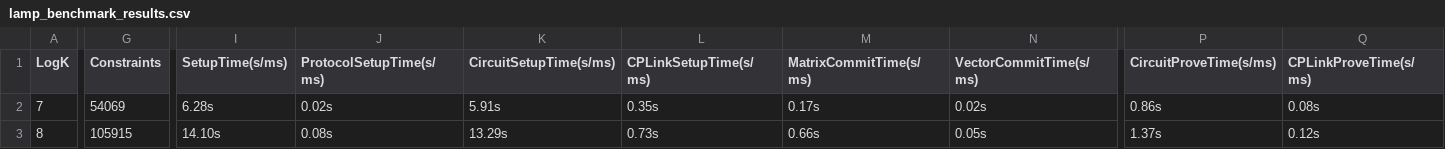
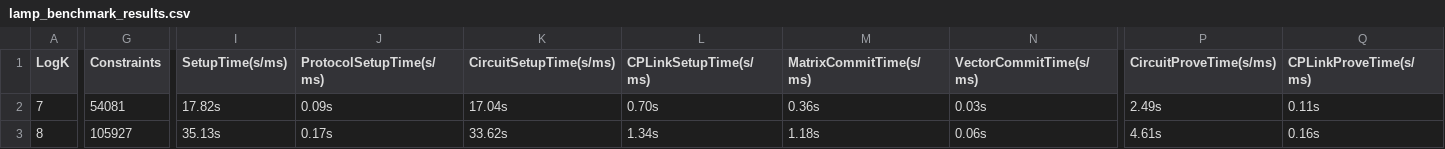
Before and after one commit to Han-16/LAMP, a CSV file: benchmark/lamp/lamp_benchmark_results.csv, drawn as a sheet; only a part is shown, gaps mark what is left out; the diff covers the shown part only; the diff names each change by its address in the sheet, - before the commit and + after, or states it on an @@ line.

Commit message:
bench: add benchmark with zkMaP setting

```diff
--- a/benchmark/lamp/lamp_benchmark_results.csv
+++ b/benchmark/lamp/lamp_benchmark_results.csv
-G2 (Constraints): 54069
+G2 (Constraints): 54081
-I2 (SetupTime(s/ms)): 6.28s
+I2 (SetupTime(s/ms)): 17.82s
-J2 (ProtocolSetupTime(s/ms)): 0.02s
+J2 (ProtocolSetupTime(s/ms)): 0.09s
-K2 (CircuitSetupTime(s/ms)): 5.91s
+K2 (CircuitSetupTime(s/ms)): 17.04s
-L2 (CPLinkSetupTime(s/ms)): 0.35s
+L2 (CPLinkSetupTime(s/ms)): 0.70s
-M2 (MatrixCommitTime(s/ms)): 0.17s
+M2 (MatrixCommitTime(s/ms)): 0.36s
-N2 (VectorCommitTime(s/ms)): 0.02s
+N2 (VectorCommitTime(s/ms)): 0.03s
-P2 (CircuitProveTime(s/ms)): 0.86s
+P2 (CircuitProveTime(s/ms)): 2.49s
-Q2 (CPLinkProveTime(s/ms)): 0.08s
+Q2 (CPLinkProveTime(s/ms)): 0.11s
-G3 (Constraints): 105915
+G3 (Constraints): 105927
-I3 (SetupTime(s/ms)): 14.10s
+I3 (SetupTime(s/ms)): 35.13s
-J3 (ProtocolSetupTime(s/ms)): 0.08s
+J3 (ProtocolSetupTime(s/ms)): 0.17s
-K3 (CircuitSetupTime(s/ms)): 13.29s
+K3 (CircuitSetupTime(s/ms)): 33.62s
-L3 (CPLinkSetupTime(s/ms)): 0.73s
+L3 (CPLinkSetupTime(s/ms)): 1.34s
-M3 (MatrixCommitTime(s/ms)): 0.66s
+M3 (MatrixCommitTime(s/ms)): 1.18s
-N3 (VectorCommitTime(s/ms)): 0.05s
+N3 (VectorCommitTime(s/ms)): 0.06s
-P3 (CircuitProveTime(s/ms)): 1.37s
+P3 (CircuitProveTime(s/ms)): 4.61s
-Q3 (CPLinkProveTime(s/ms)): 0.12s
+Q3 (CPLinkProveTime(s/ms)): 0.16s
```
Also changed, not shown: 2 removed rows and 54 edited cells elsewhere in this file, 8 other files.
